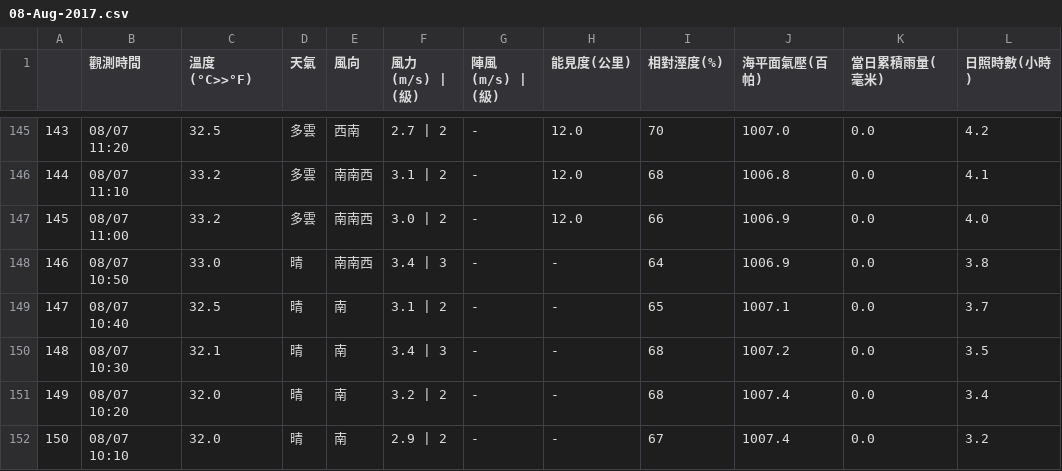
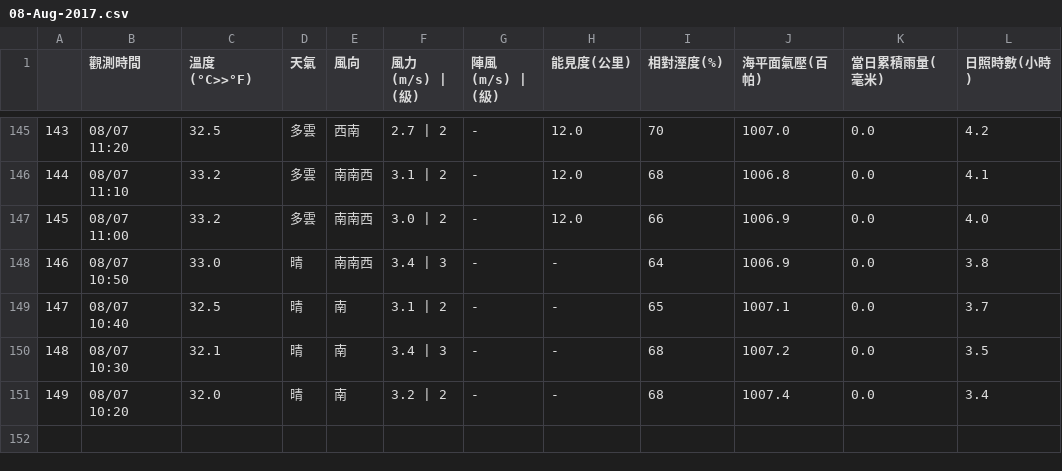
Before and after one commit to chingcchen/tokyo_weather, a CSV file: taiwan_weather/taichung/08-Aug-2017.csv, drawn as a sheet; only a part is shown, gaps mark what is left out; the diff names each change by its address in the sheet, - before the commit and + after, or states it on an @@ line.

Commit message:
Add file: taiwan_weather/taichung/08-Aug-2017.csv

```diff
--- a/taiwan_weather/taichung/08-Aug-2017.csv
+++ b/taiwan_weather/taichung/08-Aug-2017.csv
-row 152: 150 | 08/07 10:10 | 32.0 | 晴 | 南 | 2.9 | 2 | - | - | 67 | 1007.4 | 0.0 | 3.2
```
